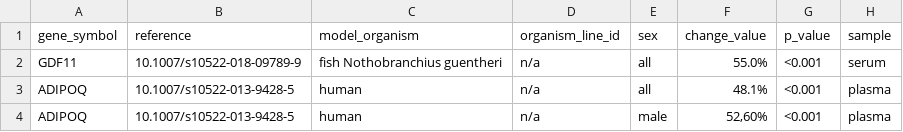
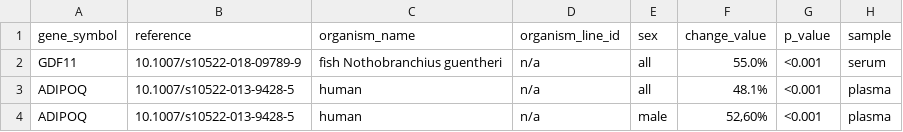
Before and after one commit to open-genes/open-genes-api, a CSV file: scripts/expression_change_human_mrna/08-09-2023-update-items-human-mrna.csv, drawn as a sheet; only a part is shown; the diff names each change by its address in the sheet, - before the commit and + after, or states it on an @@ line.

Commit message:
#158. Fix a column name in the dataset

```diff
--- a/scripts/expression_change_human_mrna/08-09-2023-update-items-human-mrna.csv
+++ b/scripts/expression_change_human_mrna/08-09-2023-update-items-human-mrna.csv
-C1: model_organism
+C1: organism_name
```
